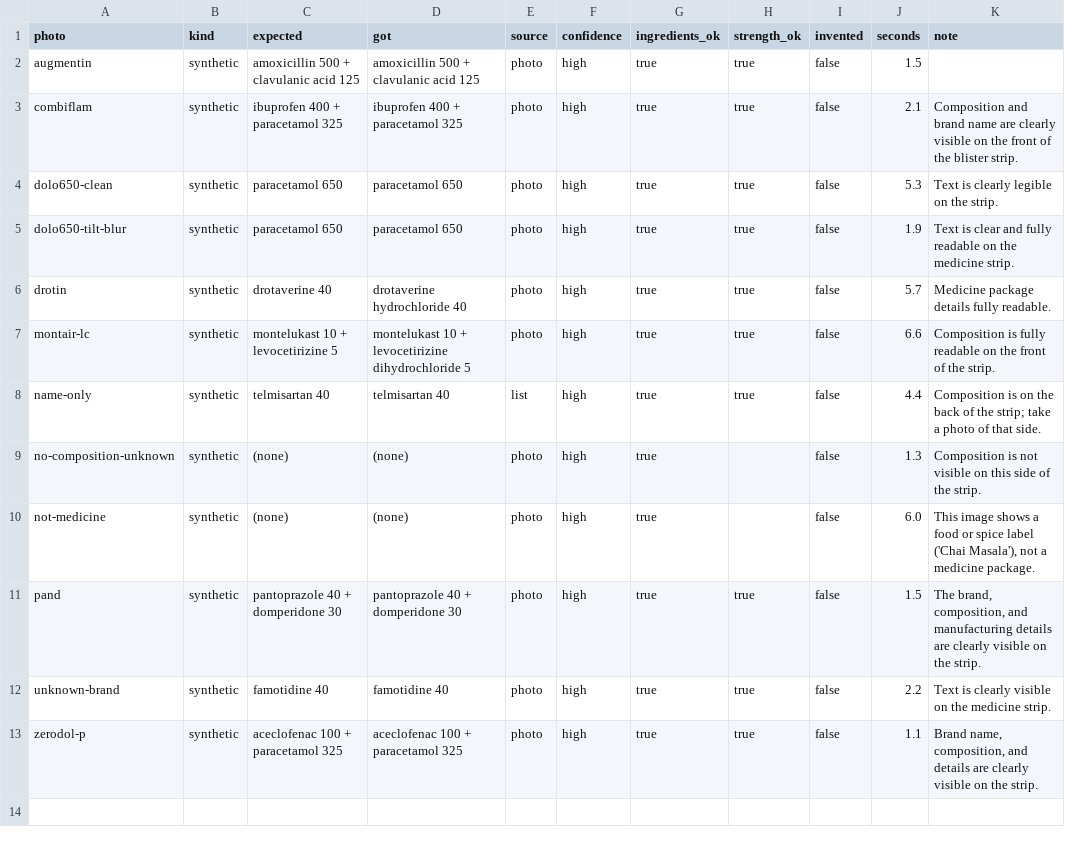
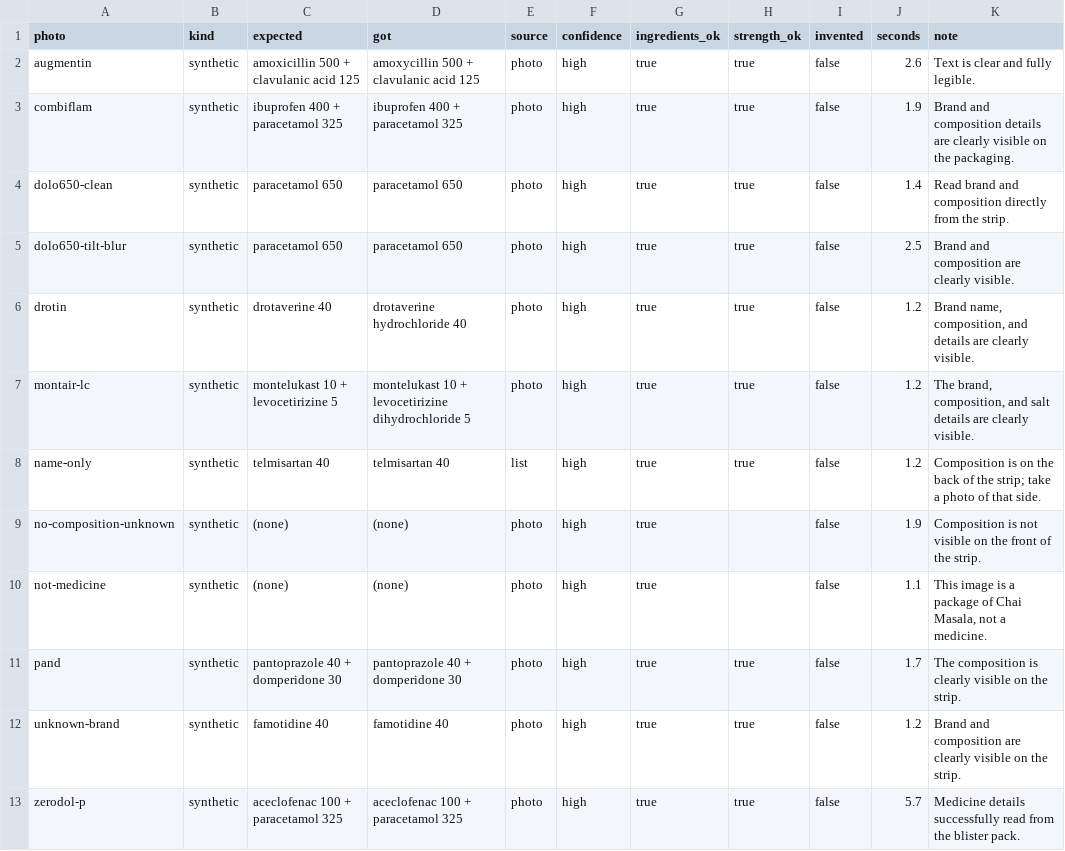
Before and after one commit to nocturnalvigilante/medmatch, a CSV file: eval/photo-results.csv, drawn as a sheet.

```diff
--- a/eval/photo-results.csv
+++ b/eval/photo-results.csv
@@ -1,13 +1,13 @@
 "photo","kind","expected","got","source","confidence","ingredients_ok","strength_ok","invented","seconds","note"
-"augmentin","synthetic","amoxicillin 500 + clavulanic acid 125","amoxicillin 500 + clavulanic acid 125","photo","high","true","true","false","1.5",""
-"combiflam","synthetic","ibuprofen 400 + paracetamol 325","ibuprofen 400 + paracetamol 325","photo","high","true","true","false","2.1","Composition and brand name are clearly visible on the front of the blister strip."
-"dolo650-clean","synthetic","paracetamol 650","paracetamol 650","photo","high","true","true","false","5.3","Text is clearly legible on the strip."
-"dolo650-tilt-blur","synthetic","paracetamol 650","paracetamol 650","photo","high","true","true","false","1.9","Text is clear and fully readable on the medicine strip."
-"drotin","synthetic","drotaverine 40","drotaverine hydrochloride 40","photo","high","true","true","false","5.7","Medicine package details fully readable."
-"montair-lc","synthetic","montelukast 10 + levocetirizine 5","montelukast 10 + levocetirizine dihydrochloride 5","photo","high","true","true","false","6.6","Composition is fully readable on the front of the strip."
-"name-only","synthetic","telmisartan 40","telmisartan 40","list","high","true","true","false","4.4","Composition is on the back of the strip; take a photo of that side."
-"no-composition-unknown","synthetic","(none)","(none)","photo","high","true","","false","1.3","Composition is not visible on this side of the strip."
-"not-medicine","synthetic","(none)","(none)","photo","high","true","","false","6.0","This image shows a food or spice label ('Chai Masala'), not a medicine package."
-"pand","synthetic","pantoprazole 40 + domperidone 30","pantoprazole 40 + domperidone 30","photo","high","true","true","false","1.5","The brand, composition, and manufacturing details are clearly visible on the strip."
-"unknown-brand","synthetic","famotidine 40","famotidine 40","photo","high","true","true","false","2.2","Text is clearly visible on the medicine strip."
-"zerodol-p","synthetic","aceclofenac 100 + paracetamol 325","aceclofenac 100 + paracetamol 325","photo","high","true","true","false","1.1","Brand name, composition, and details are clearly visible on the strip."
+"augmentin","synthetic","amoxicillin 500 + clavulanic acid 125","amoxycillin 500 + clavulanic acid 125","photo","high","true","true","false","2.6","Text is clear and fully legible."
+"combiflam","synthetic","ibuprofen 400 + paracetamol 325","ibuprofen 400 + paracetamol 325","photo","high","true","true","false","1.9","Brand and composition details are clearly visible on the packaging."
+"dolo650-clean","synthetic","paracetamol 650","paracetamol 650","photo","high","true","true","false","1.4","Read brand and composition directly from the strip."
+"dolo650-tilt-blur","synthetic","paracetamol 650","paracetamol 650","photo","high","true","true","false","2.5","Brand and composition are clearly visible."
+"drotin","synthetic","drotaverine 40","drotaverine hydrochloride 40","photo","high","true","true","false","1.2","Brand name, composition, and details are clearly visible."
+"montair-lc","synthetic","montelukast 10 + levocetirizine 5","montelukast 10 + levocetirizine dihydrochloride 5","photo","high","true","true","false","1.2","The brand, composition, and salt details are clearly visible."
+"name-only","synthetic","telmisartan 40","telmisartan 40","list","high","true","true","false","1.2","Composition is on the back of the strip; take a photo of that side."
+"no-composition-unknown","synthetic","(none)","(none)","photo","high","true","","false","1.9","Composition is not visible on the front of the strip."
+"not-medicine","synthetic","(none)","(none)","photo","high","true","","false","1.1","This image is a package of Chai Masala, not a medicine."
+"pand","synthetic","pantoprazole 40 + domperidone 30","pantoprazole 40 + domperidone 30","photo","high","true","true","false","1.7","The composition is clearly visible on the strip."
+"unknown-brand","synthetic","famotidine 40","famotidine 40","photo","high","true","true","false","1.2","Brand and composition are clearly visible on the strip."
+"zerodol-p","synthetic","aceclofenac 100 + paracetamol 325","aceclofenac 100 + paracetamol 325","photo","high","true","true","false","5.7","Medicine details successfully read from the blister pack."
```
Also changed, not shown: 6 other files.
